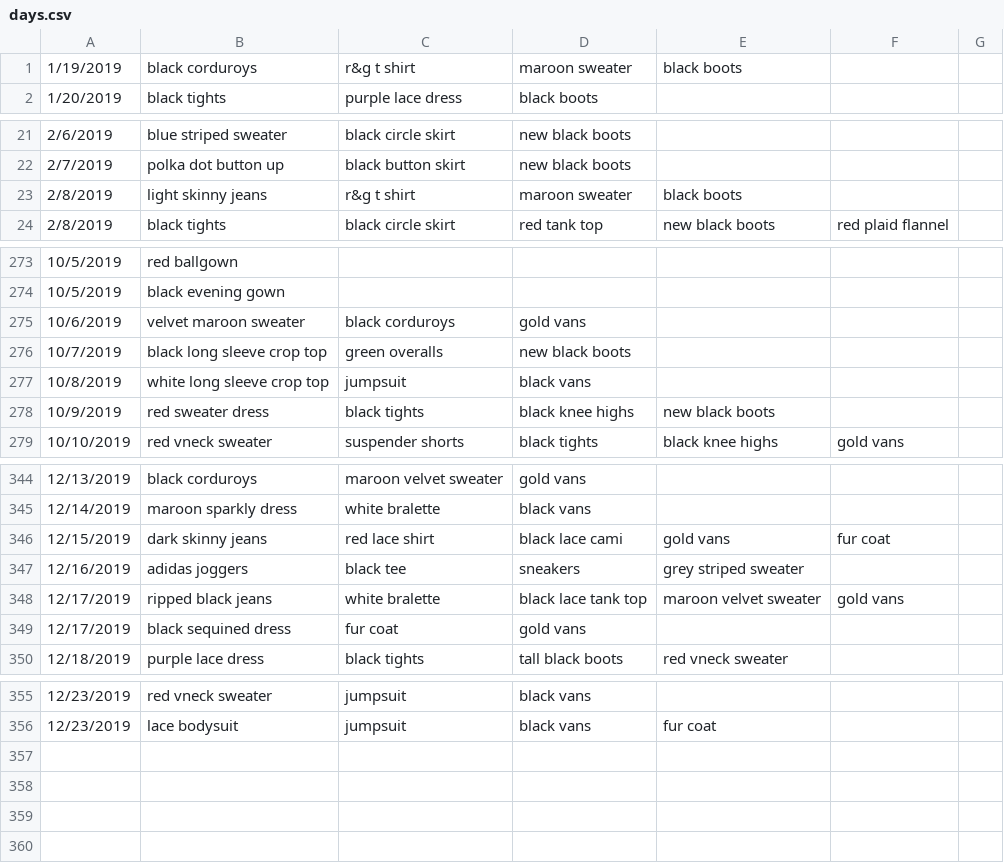
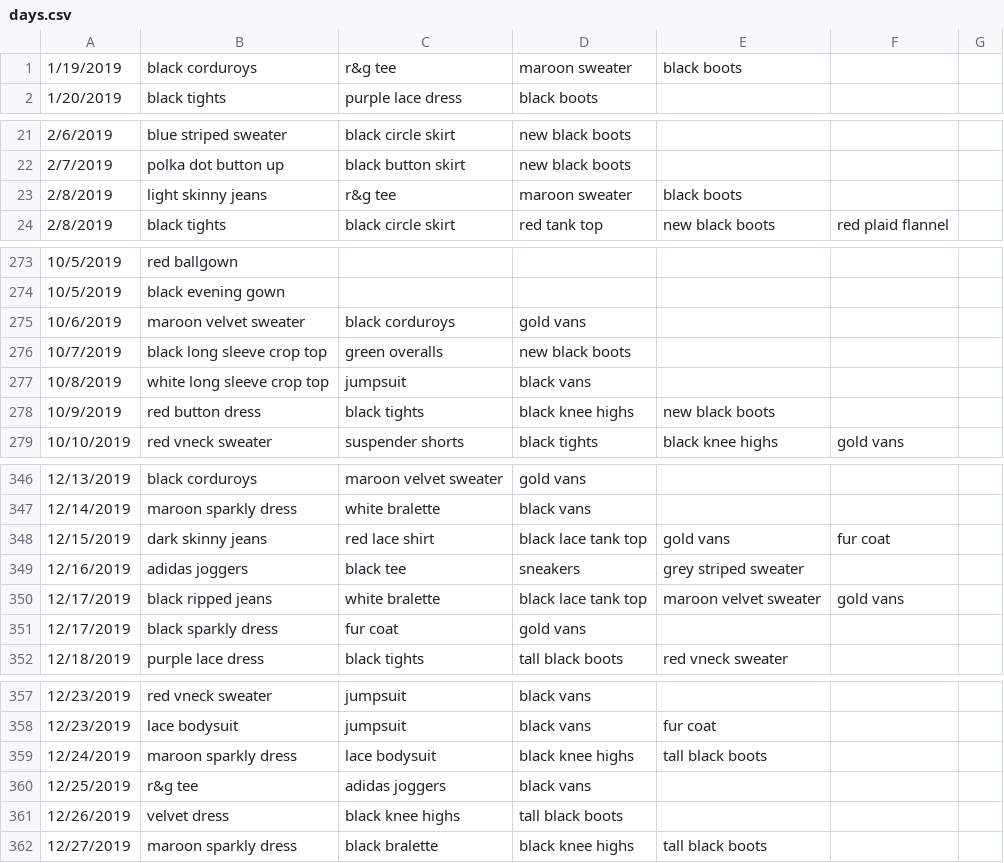
Before and after one commit to malaikahanda/clothes, a CSV file: data/days.csv, drawn as a sheet; only a part is shown, gaps mark what is left out; the diff covers the shown part only.

```diff
--- a/data/days.csv
+++ b/data/days.csv
@@ -1,2 +1,2 @@
-1/19/2019,black corduroys,r&g t shirt,maroon sweater,black boots,,
+1/19/2019,black corduroys,r&g tee,maroon sweater,black boots,,
 1/20/2019,black tights,purple lace dress,black boots,,,
@@ -22,3 +22,3 @@
 2/7/2019,polka dot button up,black button skirt,new black boots,,,
-2/8/2019,light skinny jeans,r&g t shirt,maroon sweater,black boots,,
+2/8/2019,light skinny jeans,r&g tee,maroon sweater,black boots,,
 2/8/2019,black tights,black circle skirt,red tank top,new black boots,red plaid flannel,
@@ -274,6 +274,6 @@
 10/5/2019,black evening gown,,,,,
-10/6/2019,velvet maroon sweater,black corduroys,gold vans,,,
+10/6/2019,maroon velvet sweater,black corduroys,gold vans,,,
 10/7/2019,black long sleeve crop top,green overalls,new black boots,,,
 10/8/2019,white long sleeve crop top,jumpsuit,black vans,,,
-10/9/2019,red sweater dress,black tights,black knee highs,new black boots,,
+10/9/2019,red button dress,black tights,black knee highs,new black boots,,
 10/10/2019,red vneck sweater,suspender shorts,black tights,black knee highs,gold vans,
@@ -345,6 +347,6 @@
 12/14/2019,maroon sparkly dress,white bralette,black vans,,,
-12/15/2019,dark skinny jeans,red lace shirt,black lace cami,gold vans,fur coat,
+12/15/2019,dark skinny jeans,red lace shirt,black lace tank top,gold vans,fur coat,
 12/16/2019,adidas joggers,black tee,sneakers,grey striped sweater,,
-12/17/2019,ripped black jeans,white bralette,black lace tank top,maroon velvet sweater,gold vans,
-12/17/2019,black sequined dress,fur coat,gold vans,,,
+12/17/2019,black ripped jeans,white bralette,black lace tank top,maroon velvet sweater,gold vans,
+12/17/2019,black sparkly dress,fur coat,gold vans,,,
 12/18/2019,purple lace dress,black tights,tall black boots,red vneck sweater,,
@@ -356 +358,5 @@
 12/23/2019,lace bodysuit,jumpsuit,black vans,fur coat,,
+12/24/2019,maroon sparkly dress,lace bodysuit,black knee highs,tall black boots,,
+12/25/2019,r&g tee,adidas joggers,black vans,,,
+12/26/2019,velvet dress,black knee highs,tall black boots,,,
+12/27/2019,maroon sparkly dress,black bralette,black knee highs,tall black boots,,
```
Also changed, not shown: 2 added rows and 31 edited cells elsewhere in this file, data/node_attributes.csv, 14 other files.
